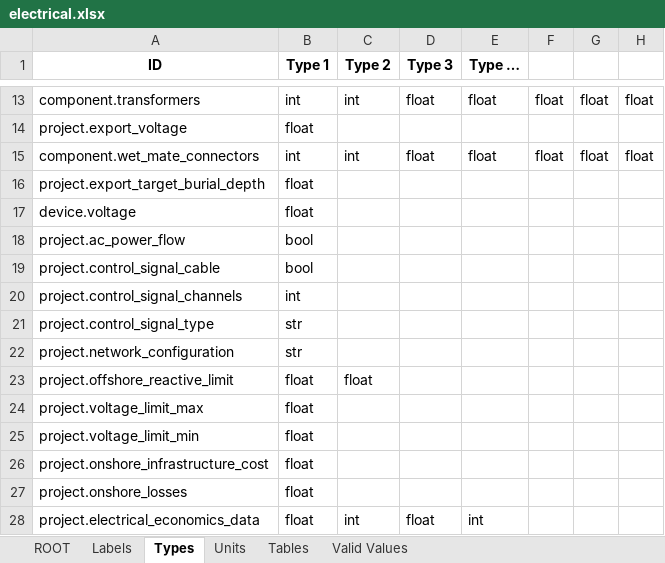
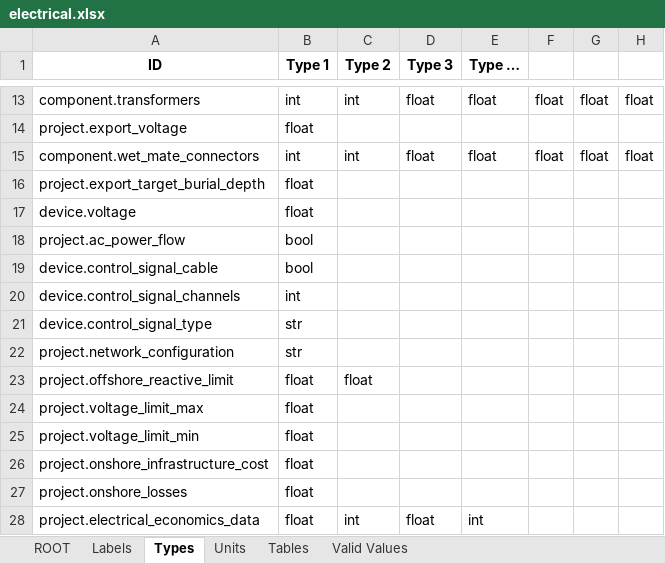
Before and after one commit to DTOcean/dtocean-core, an Excel workbook: dds/electrical.xlsx, sheet Types, drawn as a sheet; only a part is shown, gaps mark what is left out; values as stored, in another font and other column widths than the file's, no borders; the diff names each change by its address in the sheet, - before the commit and + after, or states it on an @@ line.

```diff
--- a/dds/electrical.xlsx (sheet Types)
+++ b/dds/electrical.xlsx (sheet Types)
-A19 (ID): project.control_signal_cable
+A19 (ID): device.control_signal_cable
-A20 (ID): project.control_signal_channels
+A20 (ID): device.control_signal_channels
-A21 (ID): project.control_signal_type
+A21 (ID): device.control_signal_type
```
Also changed, not shown: sheet ROOT, sheet Tables, sheet Valid Values, sheet Units, dds/installation.xlsx, 13 other files.
